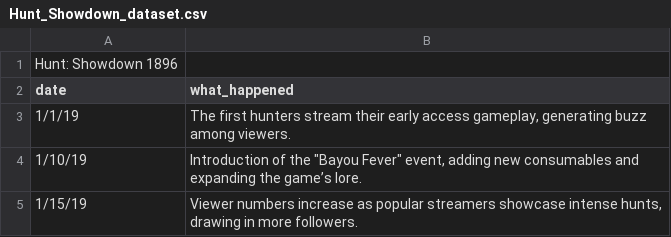
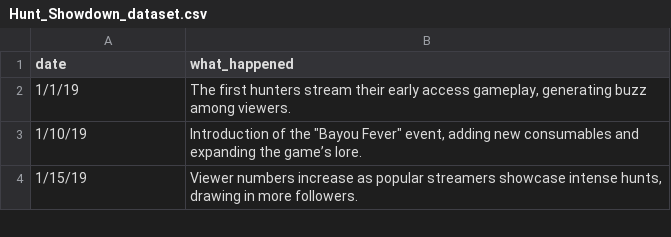
Before and after one commit to rponticelli0/Project_3_Group_7, a CSV file: Resources/Hunt_Showdown_dataset.csv, drawn as a sheet; only a part is shown.

Commit message:
update Hunt_Showdown_dataset

```diff
--- a/Resources/Hunt_Showdown_dataset.csv
+++ b/Resources/Hunt_Showdown_dataset.csv
@@ -1,2 +1 @@
-Hunt: Showdown 1896,
 date,what_happened
```
